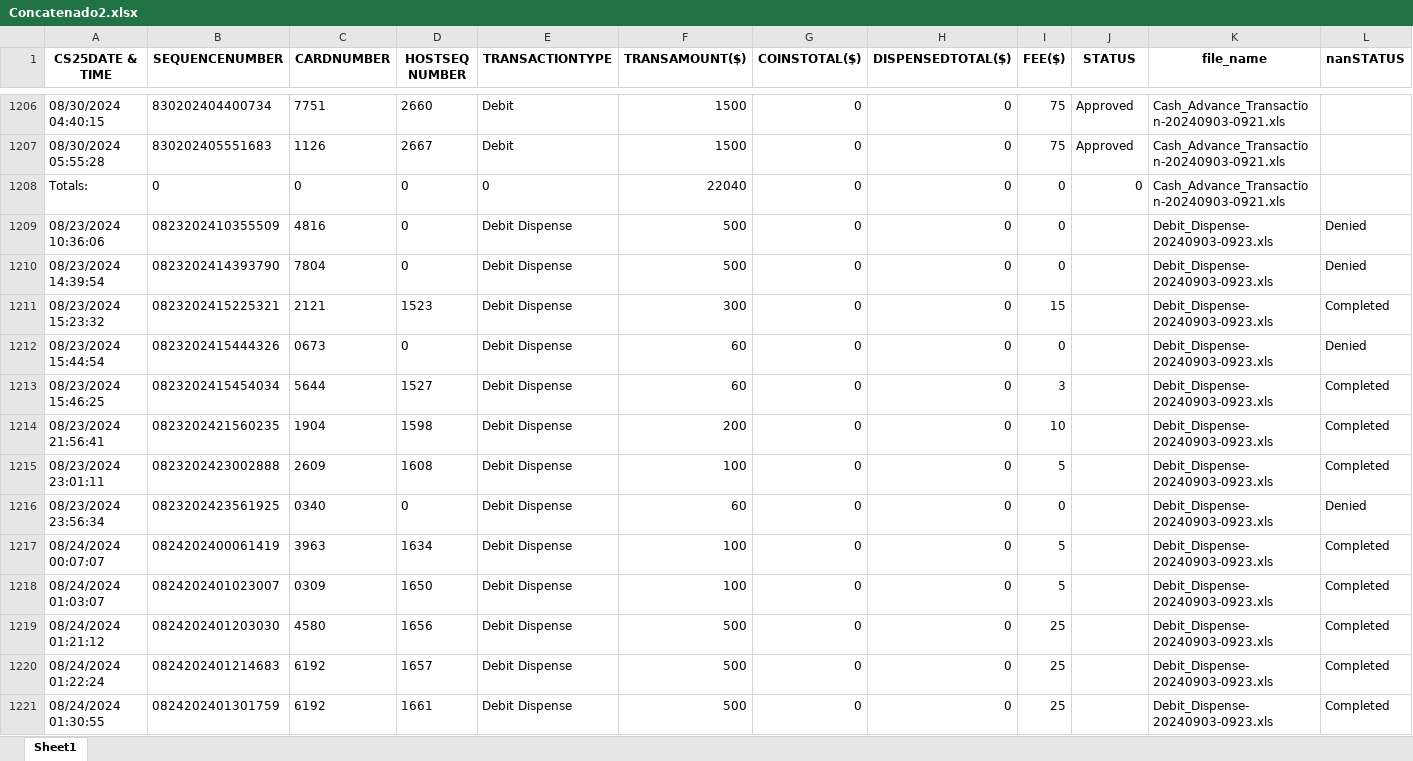
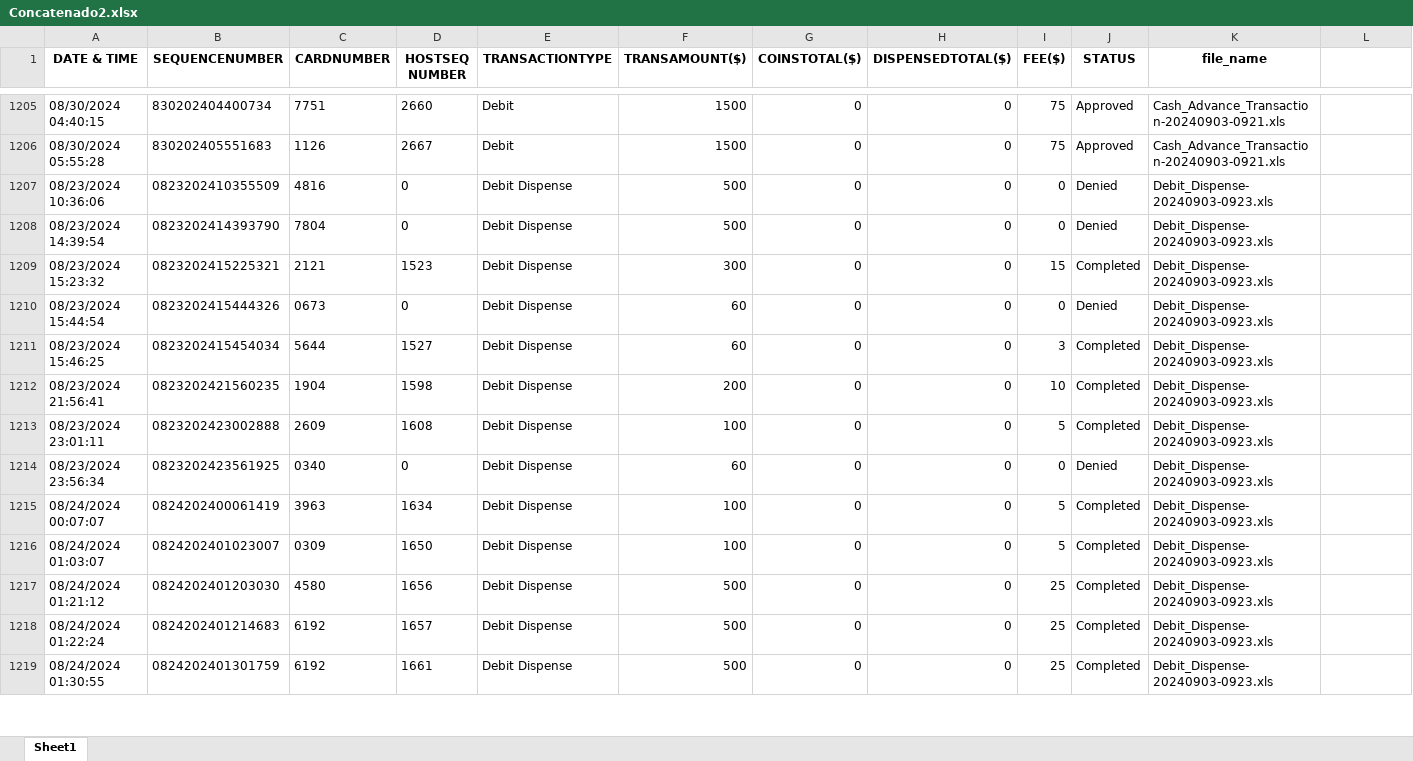
Before and after one commit to pacostas0102/ETLProyect, an Excel workbook: ArchivosSalida/Concatenado2.xlsx, sheet Sheet1, drawn as a sheet; only a part is shown, gaps mark what is left out; values as stored, in another font and other column widths than the file's, no borders; removed rows and columns are numbered as before the commit, all else as after; the diff covers the shown part only; the diff names each change by its address in the sheet, - before the commit and + after, or states it on an @@ line.

Commit message:
4 Card Reports Unified with DateTime column edition and no totals added

```diff
--- a/ArchivosSalida/Concatenado2.xlsx (sheet Sheet1)
+++ b/ArchivosSalida/Concatenado2.xlsx (sheet Sheet1)
-A1: CS25DATE & TIME
+A1: DATE & TIME
-L1: nanSTATUS
+L1: (empty)
-row 1208: Totals: | 0 | 0 | 0 | 0 | 22040 | 0 | 0 | 0 | 0 | Cash_Advance_Transaction-20240903-0921.xls
-J1207:J1208 (STATUS): (empty)
+J1207:J1208 (STATUS): Denied
-L1207:L1208: Denied
+L1207:L1208: (empty)
-J1209 (STATUS): (empty)
+J1209 (STATUS): Completed
-L1209: Completed
+L1209: (empty)
-J1210 (STATUS): (empty)
+J1210 (STATUS): Denied
-L1210: Denied
+L1210: (empty)
-J1211:J1213 (STATUS): (empty)
+J1211:J1213 (STATUS): Completed
-L1211:L1213: Completed
+L1211:L1213: (empty)
-J1214 (STATUS): (empty)
+J1214 (STATUS): Denied
-L1214: Denied
+L1214: (empty)
-J1215:J1219 (STATUS): (empty)
+J1215:J1219 (STATUS): Completed
-L1215:L1219: Completed
+L1215:L1219: (empty)
```
Also changed, not shown: 3 removed rows and 282 edited cells elsewhere in this sheet, 1 other file.
